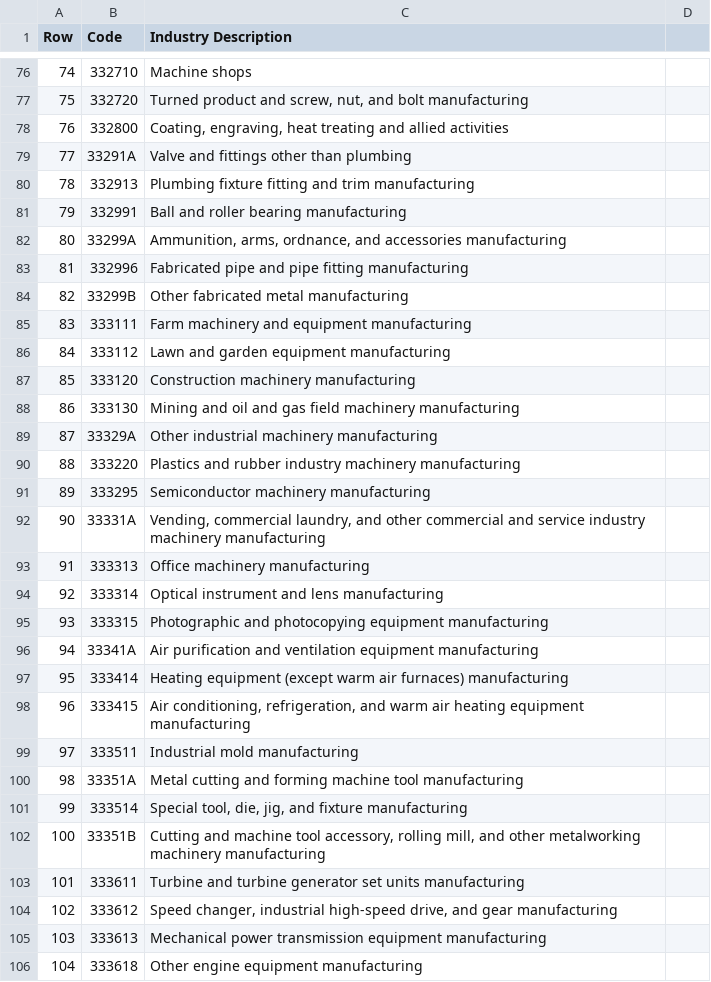
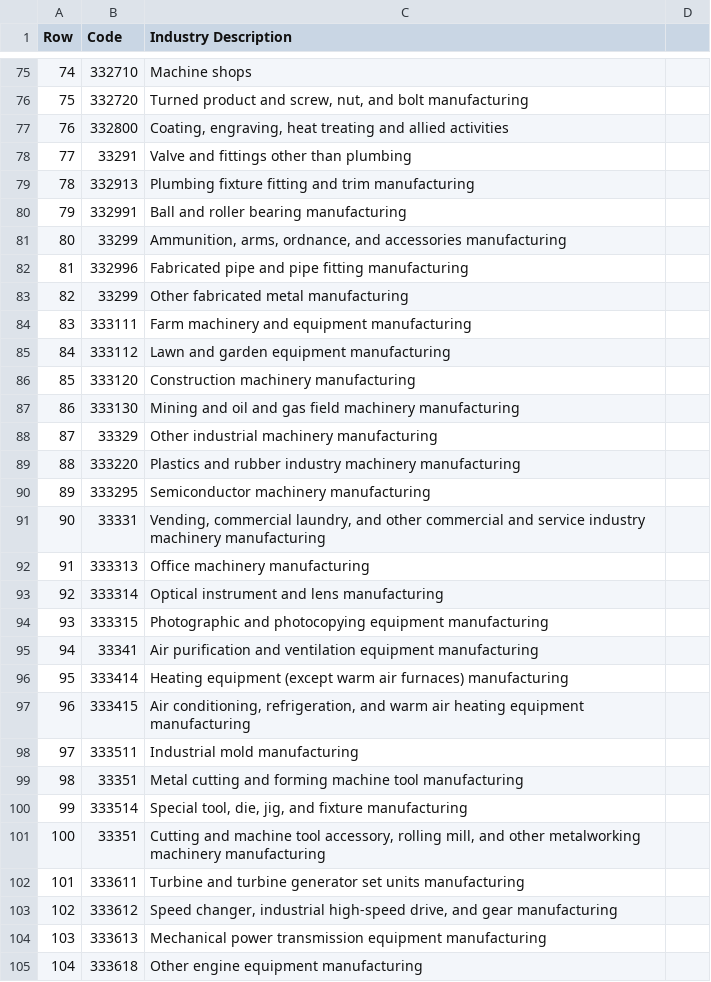
Before and after one commit to TJTapajyoti/Lifecycle-Algorithms-OSU-Capstone, a CSV file: Updated SPA code/SectorsCodes.csv, drawn as a sheet; only a part is shown, gaps mark what is left out; addresses are those after the commit; the diff covers the shown part only; the diff names each change by its address in the sheet, - before the commit and + after, or states it on an @@ line.

```diff
--- a/Updated SPA code/SectorsCodes.csv
+++ b/Updated SPA code/SectorsCodes.csv
-B78 (Code): 33291A
+B78 (Code): 33291
-B81 (Code): 33299A
+B81 (Code): 33299
-B83 (Code): 33299B
+B83 (Code): 33299
-B88 (Code): 33329A
+B88 (Code): 33329
-B91 (Code): 33331A
+B91 (Code): 33331
-B95 (Code): 33341A
+B95 (Code): 33341
-B99 (Code): 33351A
+B99 (Code): 33351
-B101 (Code): 33351B
+B101 (Code): 33351
```
Also changed, not shown: 2 added rows, 13 removed rows, 52 edited cells and row numbers in column A elsewhere in this file, 3 other files.
